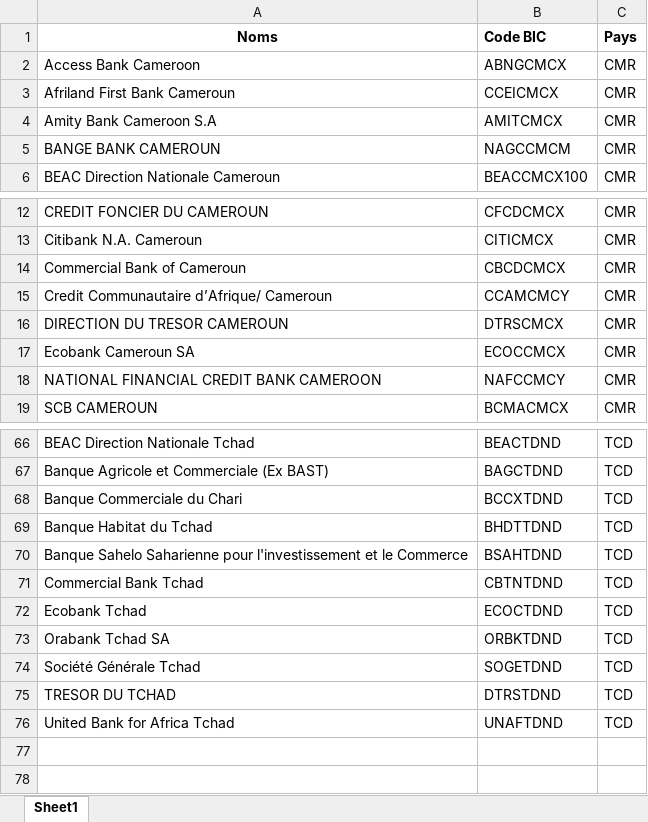
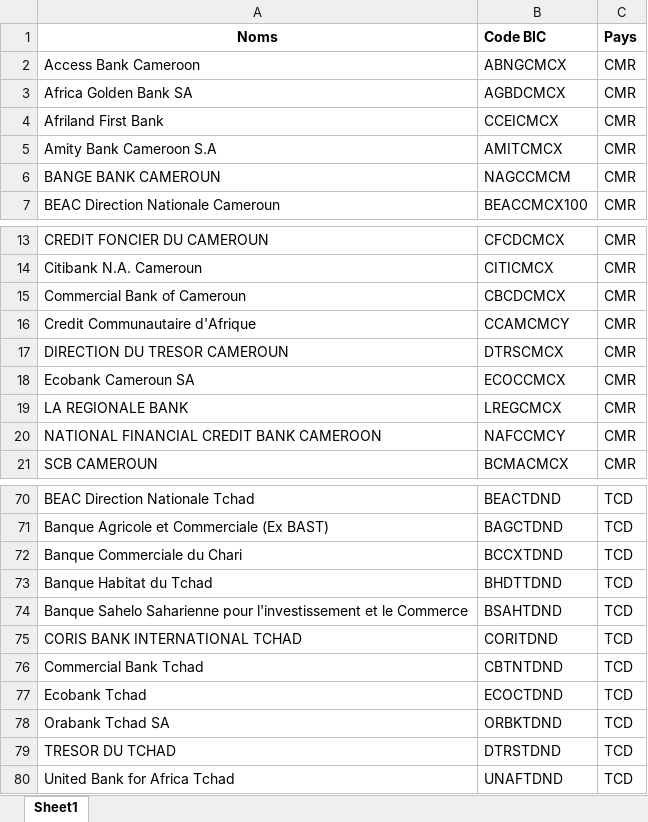
Before and after one commit to alannmatis2503/SWIFT_EXTRACTOR, an Excel workbook: data/bic_codes.xlsx, sheet Sheet1, drawn as a sheet; only a part is shown, gaps mark what is left out; values as stored, in another font and other column widths than the file's, no borders; removed rows and columns are numbered as before the commit, all else as after; the diff covers the shown part only; the diff names each change by its address in the sheet, - before the commit and + after, or states it on an @@ line.

```diff
--- a/data/bic_codes.xlsx (sheet Sheet1)
+++ b/data/bic_codes.xlsx (sheet Sheet1)
+row 3: Africa Golden Bank SA | AGBDCMCX | CMR
-A4 (Noms): Afriland First Bank Cameroun
+A4 (Noms): Afriland First Bank
-A16 (Noms): Credit Communautaire d’Afrique/ Cameroun
+A16 (Noms): Credit Communautaire d'Afrique
+row 19: LA REGIONALE BANK | LREGCMCX | CMR
+row 75: CORIS BANK INTERNATIONAL TCHAD | CORITDND | TCD
-row 74: Société Générale Tchad | SOGETDND | TCD
```
Also changed, not shown: 5 added rows, 3 removed rows and 23 moved rows elsewhere in this sheet, 3 other files.
